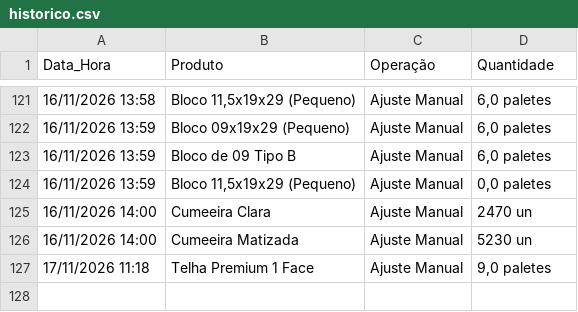
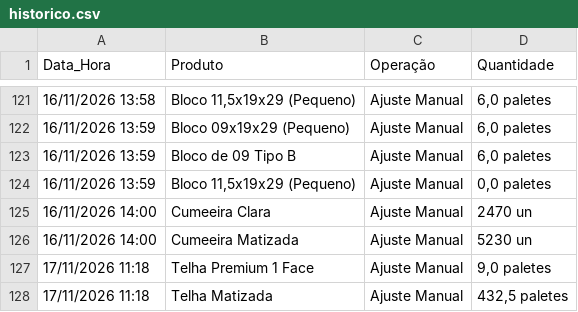
Before and after one commit to rolsimonassi-max/estoque-ceramica, a CSV file: historico.csv, drawn as a sheet; only a part is shown, gaps mark what is left out.

Commit message:
Atualização automática de historico.csv [skip ci]

```diff
--- a/historico.csv
+++ b/historico.csv
@@ -127 +127,2 @@ Data_Hora,Produto,Operação,Quantidade
 17/11/2026 11:18,Telha Premium 1 Face,Ajuste Manual,"9,0 paletes"
+17/11/2026 11:18,Telha Matizada,Ajuste Manual,"432,5 paletes"
```
